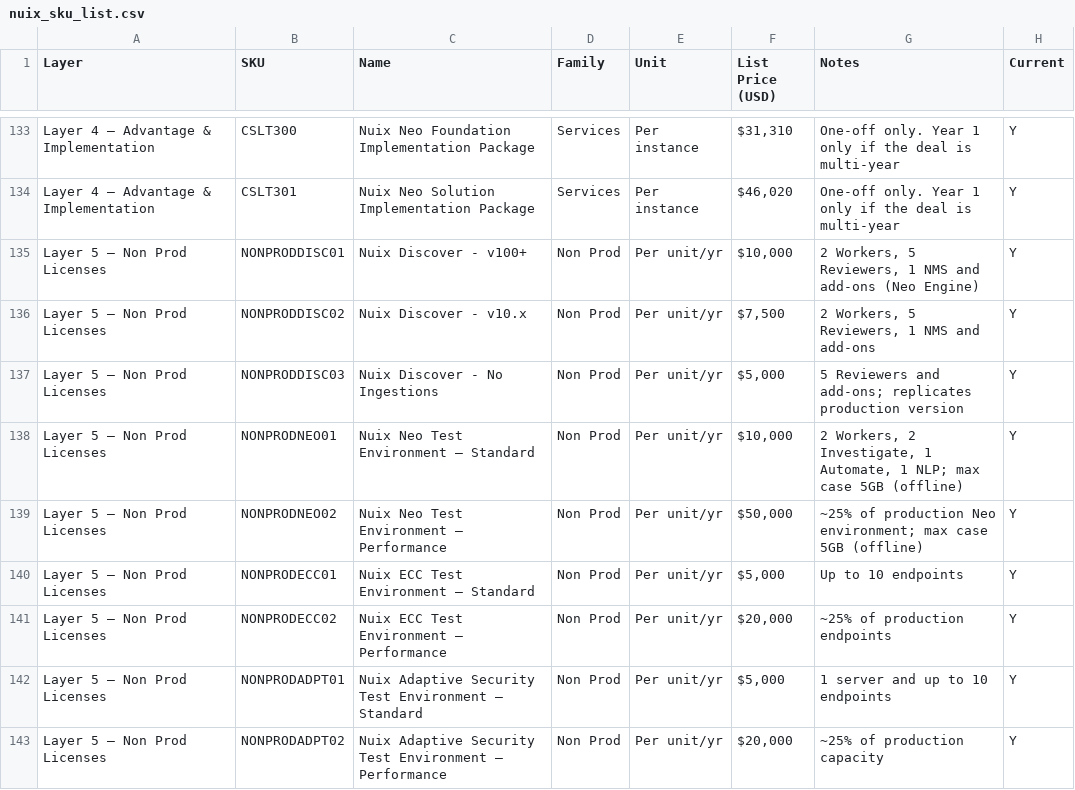
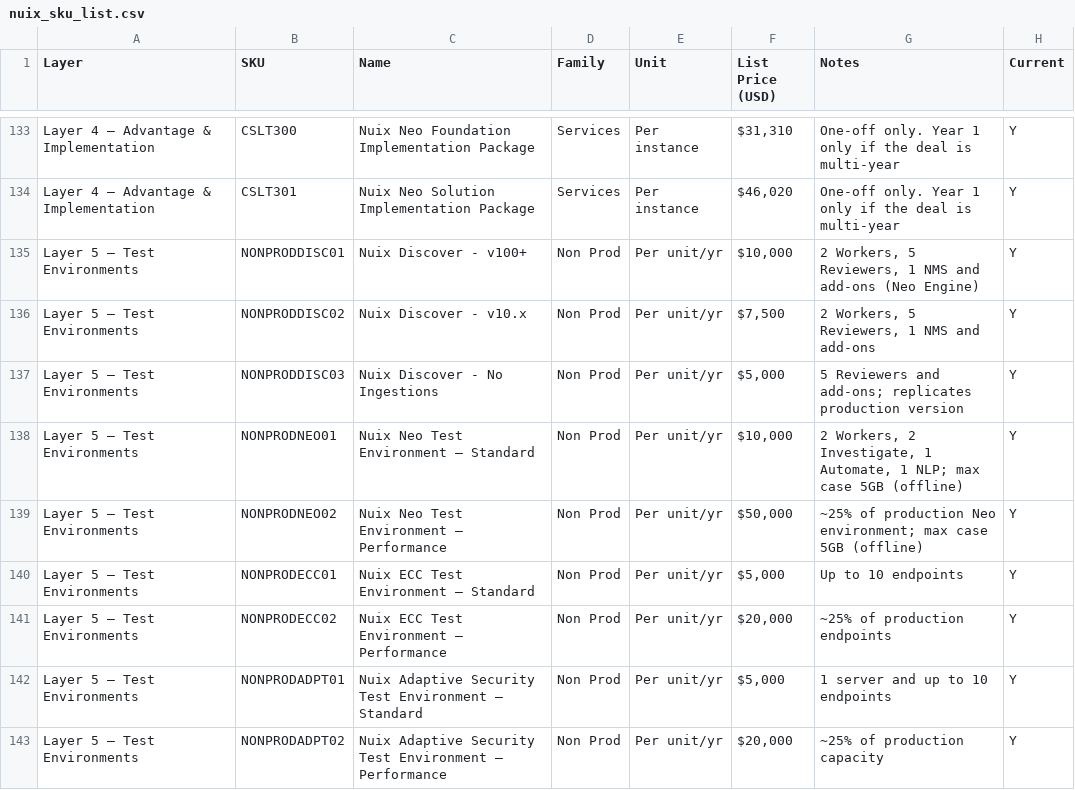
Before and after one commit to JamesSilman/neo-tier-pricing-tool, a CSV file: nuix_sku_list.csv, drawn as a sheet; only a part is shown, gaps mark what is left out.

```diff
--- a/nuix_sku_list.csv
+++ b/nuix_sku_list.csv
@@ -134,10 +134,10 @@ Layer 4 – Advantage & Implementation,CSLT300,Nuix Neo Foundation Implementatio
 Layer 4 – Advantage & Implementation,CSLT301,Nuix Neo Solution Implementation Package,Services,Per instance,"$46,020",One-off only. Year 1 only if the deal is multi-year,Y
-Layer 5 – Non Prod Licenses,NONPRODDISC01,Nuix Discover - v100+,Non Prod,Per unit/yr,"$10,000","2 Workers, 5 Reviewers, 1 NMS and add-ons (Neo Engine)",Y
-Layer 5 – Non Prod Licenses,NONPRODDISC02,Nuix Discover - v10.x,Non Prod,Per unit/yr,"$7,500","2 Workers, 5 Reviewers, 1 NMS and add-ons",Y
-Layer 5 – Non Prod Licenses,NONPRODDISC03,Nuix Discover - No Ingestions,Non Prod,Per unit/yr,"$5,000","5 Reviewers and add-ons; replicates production version",Y
-Layer 5 – Non Prod Licenses,NONPRODNEO01,Nuix Neo Test Environment – Standard,Non Prod,Per unit/yr,"$10,000","2 Workers, 2 Investigate, 1 Automate, 1 NLP; max case 5GB (offline)",Y
-Layer 5 – Non Prod Licenses,NONPRODNEO02,Nuix Neo Test Environment – Performance,Non Prod,Per unit/yr,"$50,000","~25% of production Neo environment; max case 5GB (offline)",Y
-Layer 5 – Non Prod Licenses,NONPRODECC01,Nuix ECC Test Environment – Standard,Non Prod,Per unit/yr,"$5,000","Up to 10 endpoints",Y
-Layer 5 – Non Prod Licenses,NONPRODECC02,Nuix ECC Test Environment – Performance,Non Prod,Per unit/yr,"$20,000","~25% of production endpoints",Y
-Layer 5 – Non Prod Licenses,NONPRODADPT01,Nuix Adaptive Security Test Environment – Standard,Non Prod,Per unit/yr,"$5,000","1 server and up to 10 endpoints",Y
-Layer 5 – Non Prod Licenses,NONPRODADPT02,Nuix Adaptive Security Test Environment – Performance,Non Prod,Per unit/yr,"$20,000","~25% of production capacity",Y
+Layer 5 – Test Environments,NONPRODDISC01,Nuix Discover - v100+,Non Prod,Per unit/yr,"$10,000","2 Workers, 5 Reviewers, 1 NMS and add-ons (Neo Engine)",Y
+Layer 5 – Test Environments,NONPRODDISC02,Nuix Discover - v10.x,Non Prod,Per unit/yr,"$7,500","2 Workers, 5 Reviewers, 1 NMS and add-ons",Y
+Layer 5 – Test Environments,NONPRODDISC03,Nuix Discover - No Ingestions,Non Prod,Per unit/yr,"$5,000","5 Reviewers and add-ons; replicates production version",Y
+Layer 5 – Test Environments,NONPRODNEO01,Nuix Neo Test Environment – Standard,Non Prod,Per unit/yr,"$10,000","2 Workers, 2 Investigate, 1 Automate, 1 NLP; max case 5GB (offline)",Y
+Layer 5 – Test Environments,NONPRODNEO02,Nuix Neo Test Environment – Performance,Non Prod,Per unit/yr,"$50,000","~25% of production Neo environment; max case 5GB (offline)",Y
+Layer 5 – Test Environments,NONPRODECC01,Nuix ECC Test Environment – Standard,Non Prod,Per unit/yr,"$5,000","Up to 10 endpoints",Y
+Layer 5 – Test Environments,NONPRODECC02,Nuix ECC Test Environment – Performance,Non Prod,Per unit/yr,"$20,000","~25% of production endpoints",Y
+Layer 5 – Test Environments,NONPRODADPT01,Nuix Adaptive Security Test Environment – Standard,Non Prod,Per unit/yr,"$5,000","1 server and up to 10 endpoints",Y
+Layer 5 – Test Environments,NONPRODADPT02,Nuix Adaptive Security Test Environment – Performance,Non Prod,Per unit/yr,"$20,000","~25% of production capacity",Y
```
Also changed, not shown: 3 other files.
